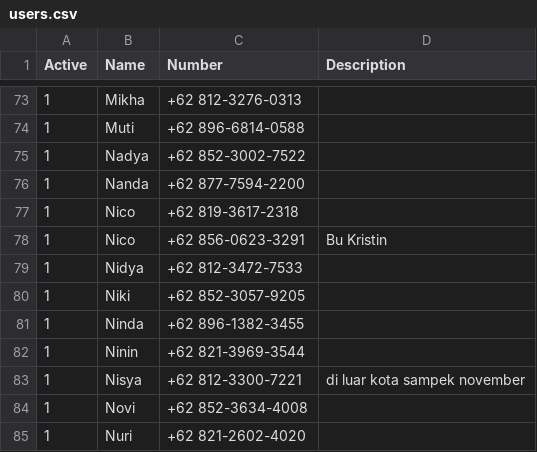
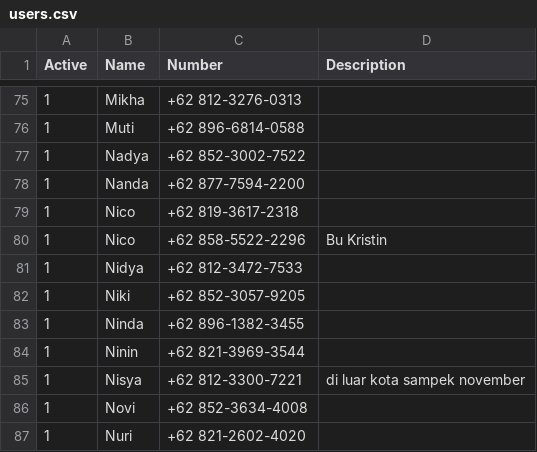
Before and after one commit to danielistyo/kppm, a CSV file: config/users.csv, drawn as a sheet; only a part is shown, gaps mark what is left out; the diff covers the shown part only.

```diff
--- a/config/users.csv
+++ b/config/users.csv
@@ -77,3 +79,3 @@ Active,Name,Number,Description
 1,Nico,+62 819-3617-2318
-1,Nico,+62 856-0623-3291,Bu Kristin
+1,Nico,+62 858-5522-2296,Bu Kristin
 1,Nidya,+62 812-3472-7533
```
Also changed, not shown: 3 added rows and 4 edited cells elsewhere in this file, 4 other files.
